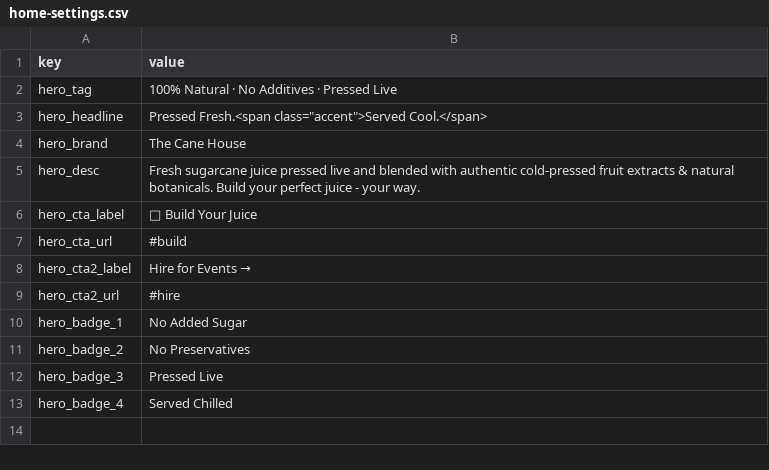
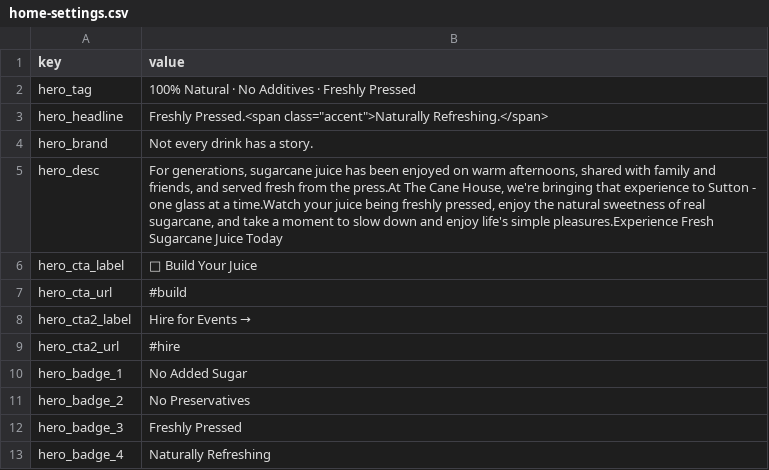
Before and after one commit to AR01H/projects, a CSV file: wordpress_design/cms-project/themes/ah_canehouse/mock_data/csv/home-settings.csv, drawn as a sheet.

```diff
--- a/wordpress_design/cms-project/themes/ah_canehouse/mock_data/csv/home-settings.csv
+++ b/wordpress_design/cms-project/themes/ah_canehouse/mock_data/csv/home-settings.csv
@@ -1,6 +1,6 @@
 key,value
-hero_tag,100% Natural · No Additives · Pressed Live
-hero_headline,"Pressed Fresh.<span class=""accent"">Served Cool.</span>"
-hero_brand,The Cane House
-hero_desc,"Fresh sugarcane juice pressed live and blended with authentic cold-pressed fruit extracts & natural botanicals. Build your perfect juice - your way."
+hero_tag,100% Natural · No Additives · Freshly Pressed
+hero_headline,"Freshly Pressed.<span class=""accent"">Naturally Refreshing.</span>"
+hero_brand,Not every drink has a story.
+hero_desc,"For generations, sugarcane juice has been enjoyed on warm afternoons, shared with family and friends, and served fresh from the press.At The Cane House, we're bringing that experience to Sutton - one glass at a time.Watch your juice being freshly pressed, enjoy the natural sweetness of real sugarcane, and take a moment to slow down and enjoy life's simple pleasures.Experience Fresh Sugarcane Juice Today"
 hero_cta_label,🥤 Build Your Juice
@@ -11,3 +11,3 @@ hero_badge_1,No Added Sugar
 hero_badge_2,No Preservatives
-hero_badge_3,Pressed Live
-hero_badge_4,Served Chilled
+hero_badge_3,Freshly Pressed
+hero_badge_4,Naturally Refreshing
```
Also changed, not shown: wordpress_design/cms-project/themes/ah_canehouse/mock_data/csv/about-settings.csv, wordpress_design/cms-project/themes/ah_canehouse/mock_data/csv/footer-settings.csv, 15 other files.
